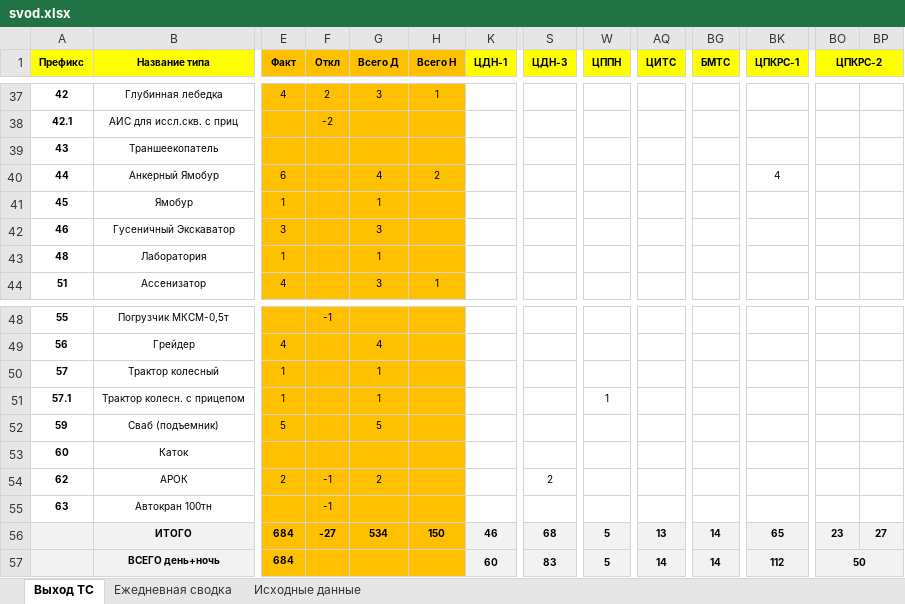
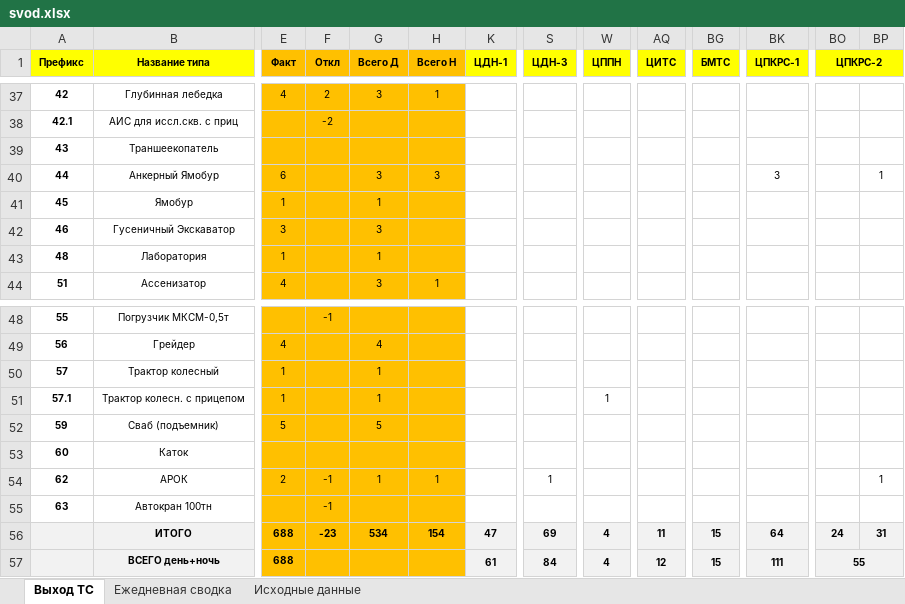
Before and after one commit to aura2889/summary, an Excel workbook: archive/2026-11-01/svod.xlsx, sheet Выход ТС, drawn as a sheet; only a part is shown, gaps mark what is left out; values as stored, in another font and other column widths than the file's, no borders; the diff covers the shown part only; the diff names each change by its address in the sheet, - before the commit and + after, or states it on an @@ line.

```diff
--- a/archive/2026-11-01/svod.xlsx (sheet Выход ТС)
+++ b/archive/2026-11-01/svod.xlsx (sheet Выход ТС)
-G40 (Всего Д): 4
+G40 (Всего Д): 3
-H40 (Всего Н): 2
+H40 (Всего Н): 3
-BK40 (ЦПКРС-1): 4
+BK40 (ЦПКРС-1): 3
-BP40: (empty)
+BP40: 1
-G54 (Всего Д): 2
+G54 (Всего Д): 1
-H54 (Всего Н): (empty)
+H54 (Всего Н): 1
-S54 (ЦДН-3): 2
+S54 (ЦДН-3): 1
-BP54: (empty)
+BP54: 1
-E56:E57 (Факт): 684
+E56:E57 (Факт): 688
-F56 (Откл): -27
+F56 (Откл): -23
-H56 (Всего Н): 150
+H56 (Всего Н): 154
-K56 (ЦДН-1): 46
+K56 (ЦДН-1): 47
-S56 (ЦДН-3): 68
+S56 (ЦДН-3): 69
-W56:W57 (ЦППН): 5
+W56:W57 (ЦППН): 4
-AQ56 (ЦИТС): 13
+AQ56 (ЦИТС): 11
-BG56:BG57 (БМТС): 14
+BG56:BG57 (БМТС): 15
-BK56 (ЦПКРС-1): 65
+BK56 (ЦПКРС-1): 64
-BO56 (ЦПКРС-2): 23
+BO56 (ЦПКРС-2): 24
-BP56: 27
+BP56: 31
-K57 (ЦДН-1): 60
+K57 (ЦДН-1): 61
-S57 (ЦДН-3): 83
+S57 (ЦДН-3): 84
-AQ57 (ЦИТС): 14
+AQ57 (ЦИТС): 12
-BK57 (ЦПКРС-1): 112
+BK57 (ЦПКРС-1): 111
-BO57 (ЦПКРС-2): 50
+BO57 (ЦПКРС-2): 55
```
Also changed, not shown: 20 edited cells elsewhere in this sheet, sheet Ежедневная сводка, sheet Исходные данные, formulas that keep their value, raw/D7.xlsx, 5 other files.
